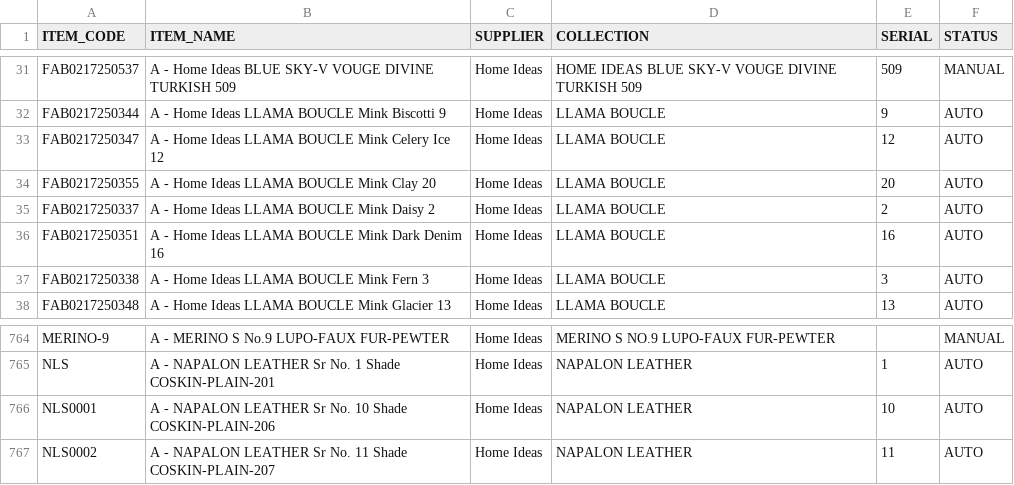
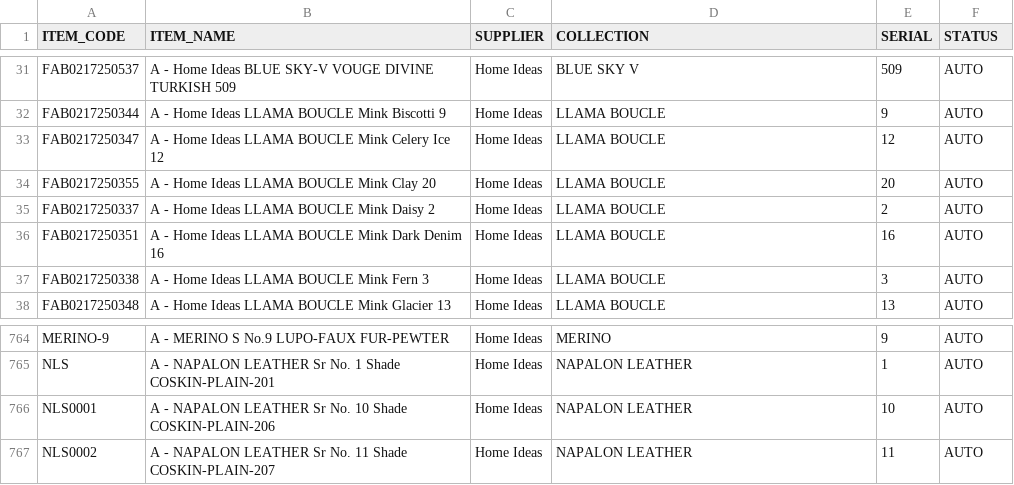
Before and after one commit to sahilvikas/Vendor-Stock-, a TSV file: vendor_stock/scraper/ddecor_mapping.tsv, drawn as a sheet; only a part is shown, gaps mark what is left out; the diff covers the shown part only; the diff names each change by its address in the sheet, - before the commit and + after, or states it on an @@ line.

```diff
--- a/vendor_stock/scraper/ddecor_mapping.tsv
+++ b/vendor_stock/scraper/ddecor_mapping.tsv
-D31 (COLLECTION): HOME IDEAS BLUE SKY-V VOUGE DIVINE TURKISH 509
+D31 (COLLECTION): BLUE SKY V
-F31 (STATUS): MANUAL
+F31 (STATUS): AUTO
-D764 (COLLECTION): MERINO S NO.9 LUPO-FAUX FUR-PEWTER
+D764 (COLLECTION): MERINO
-E764 (SERIAL): (empty)
+E764 (SERIAL): 9
-F764 (STATUS): MANUAL
+F764 (STATUS): AUTO
```
Also changed, not shown: 99 edited cells elsewhere in this file, 23 other files.
